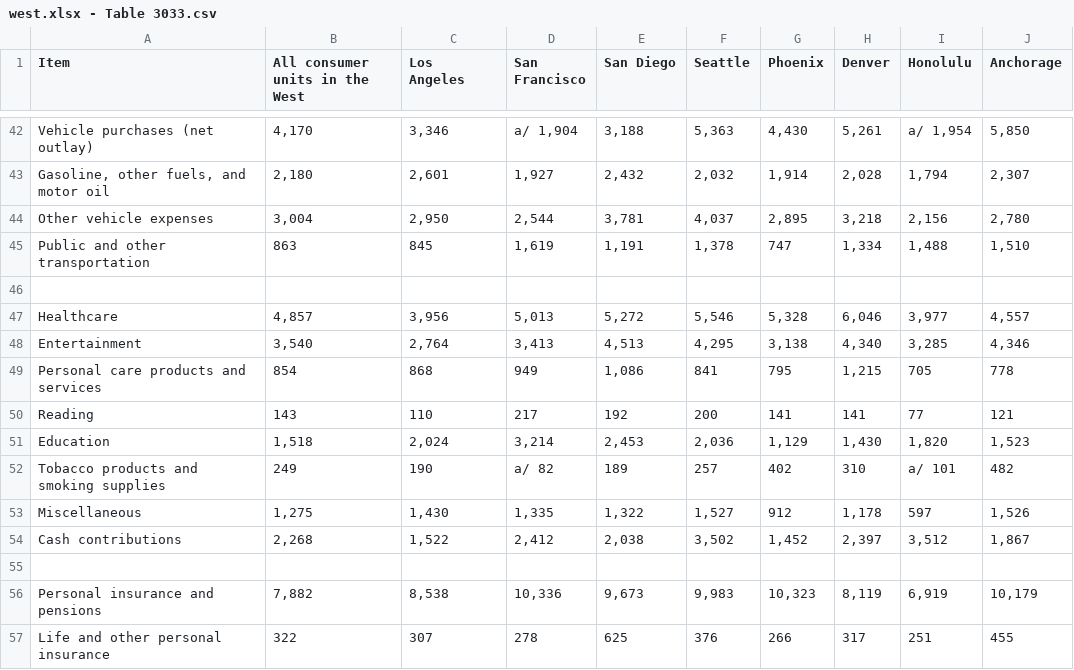
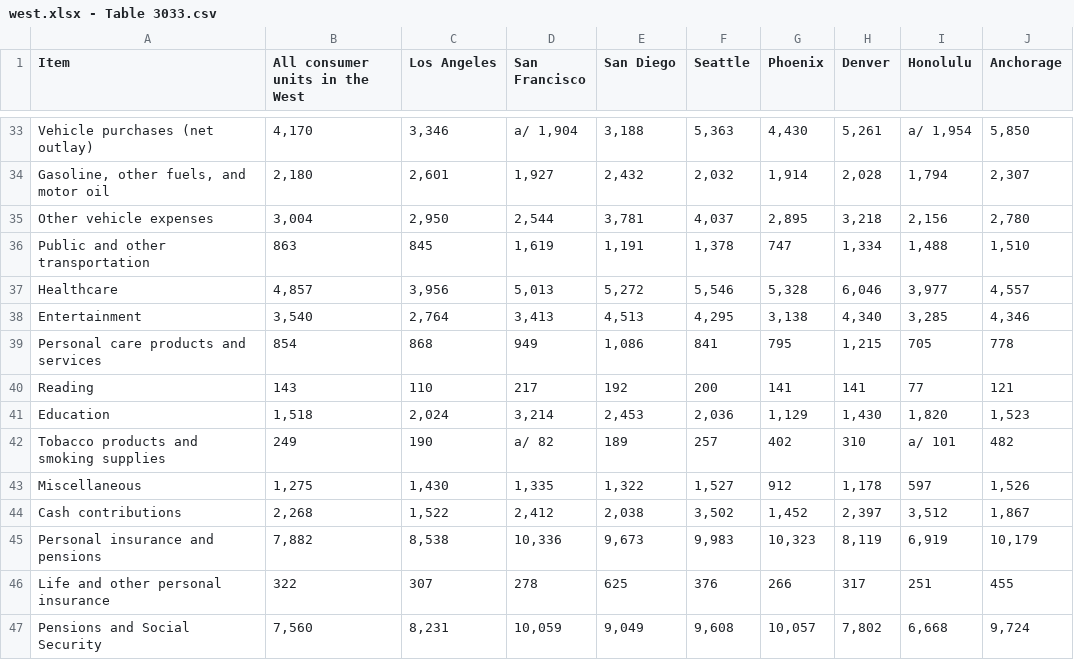
Before and after one commit to a-rea/mgsc410Homework4, a CSV file: west.xlsx - Table 3033.csv, drawn as a sheet; only a part is shown, gaps mark what is left out; the shorter side is filled out with more unchanged rows; the diff covers the shown part only.

```diff
--- a/west.xlsx - Table 3033.csv
+++ b/west.xlsx - Table 3033.csv
@@ -1,5 +1 @@
-Item,"All consumer
-units in the
-West","Los
-Angeles","San
-Francisco",San Diego,Seattle,Phoenix,Denver,Honolulu,Anchorage
+Item,"All consumer units in the West","Los Angeles","San Francisco",San Diego,Seattle,Phoenix,Denver,Honolulu,Anchorage
@@ -49,3 +36,2 @@ Other vehicle expenses,"3,004","2,950","2,544","3,781","4,037","2,895","3,218","
 Public and other transportation,863,845,"1,619","1,191","1,378",747,"1,334","1,488","1,510"
-,,,,,,,,,
 Healthcare,"4,857","3,956","5,013","5,272","5,546","5,328","6,046","3,977","4,557"
@@ -58,3 +44,2 @@ Miscellaneous,"1,275","1,430","1,335","1,322","1,527",912,"1,178",597,"1,526"
 Cash contributions,"2,268","1,522","2,412","2,038","3,502","1,452","2,397","3,512","1,867"
-,,,,,,,,,
 Personal insurance and pensions,"7,882","8,538","10,336","9,673","9,983","10,323","8,119","6,919","10,179"
```
Also changed, not shown: 9 removed rows elsewhere in this file.
